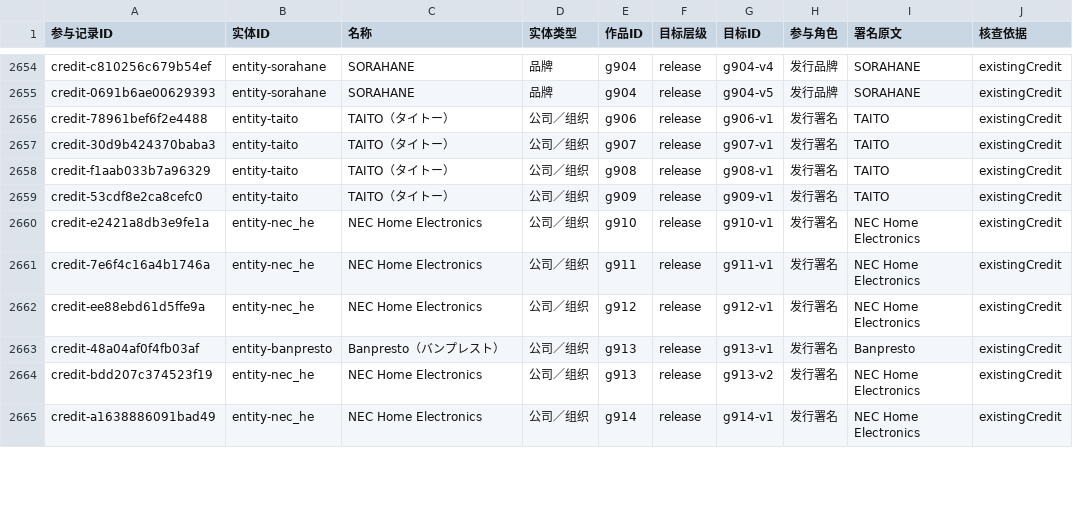
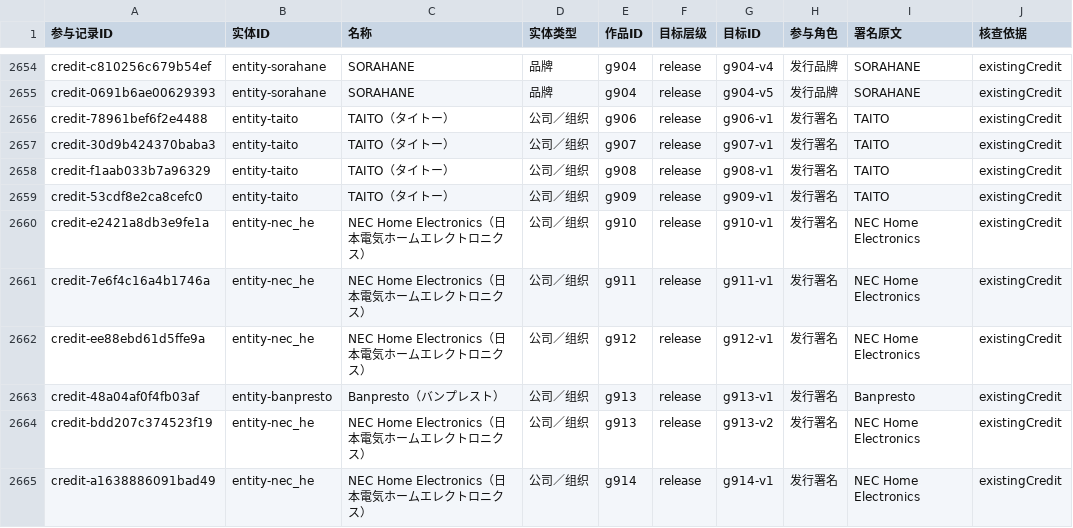
Before and after one commit to wt1234-donkey/visual-novel, a CSV file: data/entity-credits.csv, drawn as a sheet; only a part is shown, gaps mark what is left out; the diff covers the shown part only; the diff names each change by its address in the sheet, - before the commit and + after, or states it on an @@ line.

Commit message:
Expand NEC Home Electronics catalogue and organizational history

```diff
--- a/data/entity-credits.csv
+++ b/data/entity-credits.csv
-C2660:C2662 (名称): NEC Home Electronics
+C2660:C2662 (名称): NEC Home Electronics（日本電気ホームエレクトロニクス）
-C2664:C2665 (名称): NEC Home Electronics
+C2664:C2665 (名称): NEC Home Electronics（日本電気ホームエレクトロニクス）
```
Also changed, not shown: 3 added rows and 17 edited cells elsewhere in this file, data/content-versions.csv, data/interaction-modes.csv, 30 other files.
